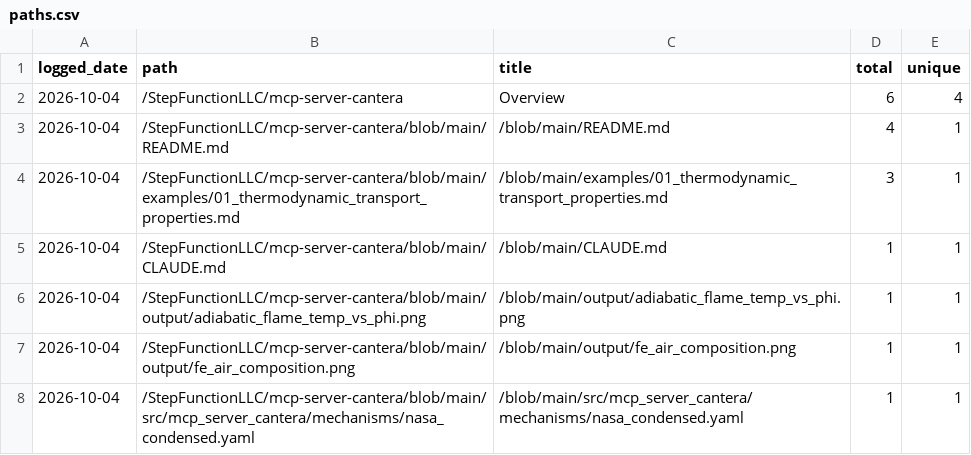
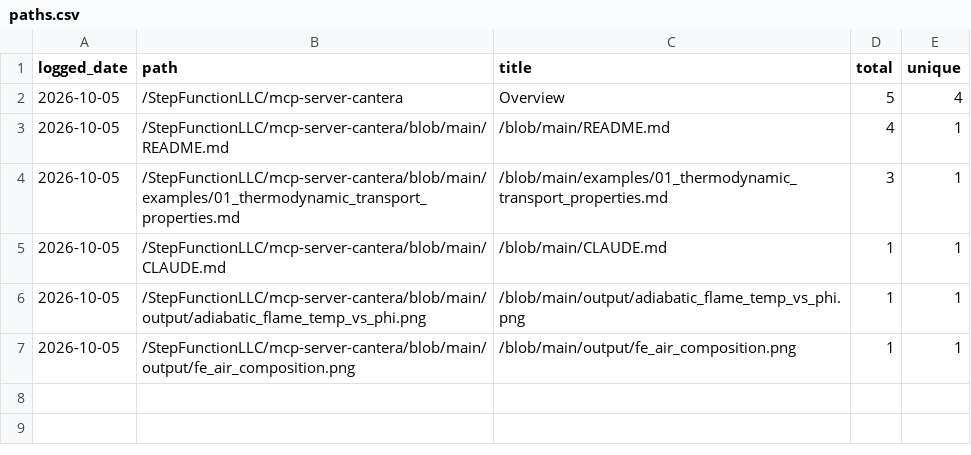
Before and after one commit to StepFunctionLLC/mcp-server-cantera, a CSV file: traffic-logger/data/paths.csv, drawn as a sheet.

```diff
--- a/traffic-logger/data/paths.csv
+++ b/traffic-logger/data/paths.csv
@@ -1,8 +1,7 @@
 logged_date,path,title,total,unique
-2026-10-04,/StepFunctionLLC/mcp-server-cantera,Overview,6,4
-2026-10-04,/StepFunctionLLC/mcp-server-cantera/blob/main/README.md,/blob/main/README.md,4,1
-2026-10-04,/StepFunctionLLC/mcp-server-cantera/blob/main/examples/01_thermodynamic_transport_properties.md,/blob/main/examples/01_thermodynamic_transport_properties.md,3,1
-2026-10-04,/StepFunctionLLC/mcp-server-cantera/blob/main/CLAUDE.md,/blob/main/CLAUDE.md,1,1
-2026-10-04,/StepFunctionLLC/mcp-server-cantera/blob/main/output/adiabatic_flame_temp_vs_phi.png,/blob/main/output/adiabatic_flame_temp_vs_phi.png,1,1
-2026-10-04,/StepFunctionLLC/mcp-server-cantera/blob/main/output/fe_air_composition.png,/blob/main/output/fe_air_composition.png,1,1
-2026-10-04,/StepFunctionLLC/mcp-server-cantera/blob/main/src/mcp_server_cantera/mechanisms/nasa_condensed.yaml,/blob/main/src/mcp_server_cantera/mechanisms/nasa_condensed.yaml,1,1
+2026-10-05,/StepFunctionLLC/mcp-server-cantera,Overview,5,4
+2026-10-05,/StepFunctionLLC/mcp-server-cantera/blob/main/README.md,/blob/main/README.md,4,1
+2026-10-05,/StepFunctionLLC/mcp-server-cantera/blob/main/examples/01_thermodynamic_transport_properties.md,/blob/main/examples/01_thermodynamic_transport_properties.md,3,1
+2026-10-05,/StepFunctionLLC/mcp-server-cantera/blob/main/CLAUDE.md,/blob/main/CLAUDE.md,1,1
+2026-10-05,/StepFunctionLLC/mcp-server-cantera/blob/main/output/adiabatic_flame_temp_vs_phi.png,/blob/main/output/adiabatic_flame_temp_vs_phi.png,1,1
+2026-10-05,/StepFunctionLLC/mcp-server-cantera/blob/main/output/fe_air_composition.png,/blob/main/output/fe_air_composition.png,1,1
```
Also changed, not shown: traffic-logger/data/clones.csv, traffic-logger/data/views.csv, 1 other file.
